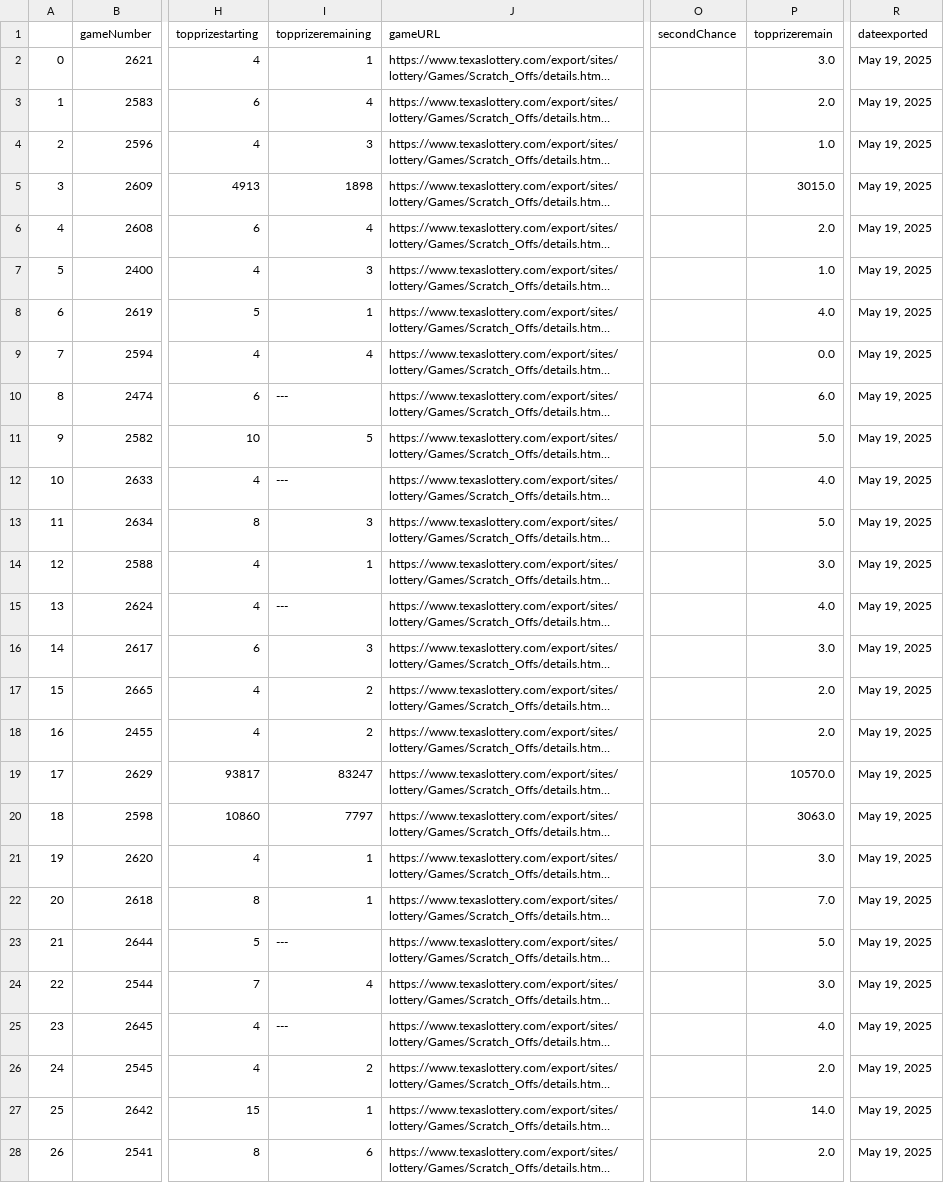
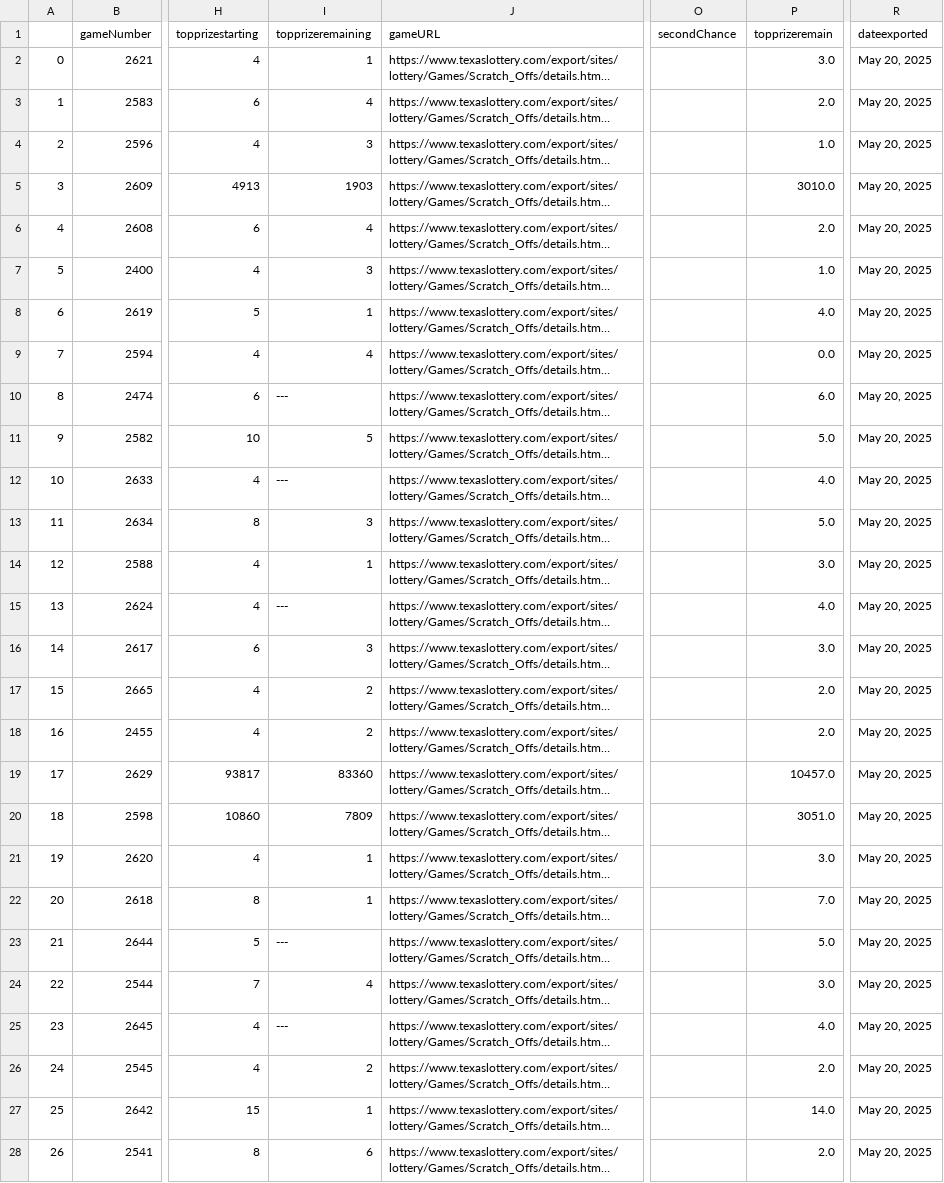
Before and after one commit to DarrenZastruga/scratchersdatapull, a CSV file: TXtixlist.csv, drawn as a sheet; only a part is shown, gaps mark what is left out; long unchanged cells end in …; the diff covers the shown part only; the diff names each change by its address in the sheet, - before the commit and + after, or states it on an @@ line.

```diff
--- a/TXtixlist.csv
+++ b/TXtixlist.csv
-R2:R28 (dateexported): May 19, 2025
+R2:R28 (dateexported): May 20, 2025
-I5 (topprizeremaining): 1898
+I5 (topprizeremaining): 1903
-P5 (topprizeremain): 3015.0
+P5 (topprizeremain): 3010.0
-I19 (topprizeremaining): 83247
+I19 (topprizeremaining): 83360
-P19 (topprizeremain): 10570.0
+P19 (topprizeremain): 10457.0
-I20 (topprizeremaining): 7797
+I20 (topprizeremaining): 7809
-P20 (topprizeremain): 3063.0
+P20 (topprizeremain): 3051.0
```
Also changed, not shown: 4 removed rows, 58 edited cells and row numbers in column A elsewhere in this file, DCratingstable.csv, DCscratchertables.csv, 48 other files.
